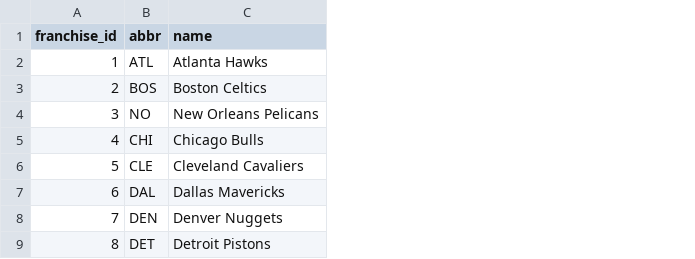
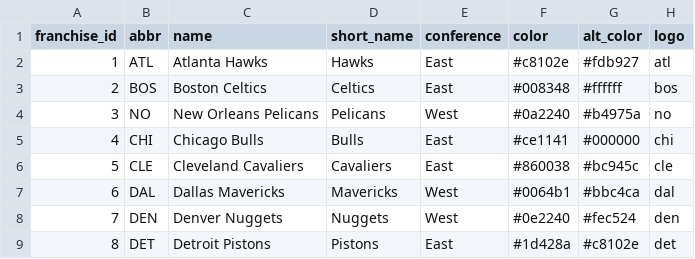
Before and after one commit to garettprestholdt/nba-forecast, a CSV file: dbt/seeds/franchises.csv, drawn as a sheet; only a part is shown; the diff names each change by its address in the sheet, - before the commit and + after, or states it on an @@ line.

Commit message:
Fan-friendly site: matchup cards with player scores, standings and odds
- Tonight: a "game of the night" spotlight, last night's results ticker,
  and a card per game whose top edge is the win-probability bar in the
  two teams' colors, with logos, records, ratings in points, the forecast
  next to the challenger and the market, and each team's key players
  (headshot, minutes, projected Game Score) plus notable absences.
- Standings & odds: title odds, a race board per conference (projected
  record, 80% range of wins, playoff and title odds, play-in and lottery
  lines), and power ratings in points vs. an average team.
- nbaf project: 10,000 hot simulations of the rest of the season with
  play-in and best-of-seven playoffs (projections/, schedule/ on data).
- nbaf rosters: ESPN rosters and injury status (players/directory.json).
- Ratings in points: 25.2 Elo points per point of margin, fit on 2010-26.
- Logos and headshots via ESPN's image resizer (~8 KB each) with
  monogram/initials fallbacks; team colors checked for contrast in both
  themes. New design: Archivo + Inter, arena header, court-line hero,
  phone layout, light and dark.

```diff
--- a/dbt/seeds/franchises.csv
+++ b/dbt/seeds/franchises.csv
+column D (short_name), rows 2-9: Hawks | Celtics | Pelicans | Bulls | Cavaliers | Mavericks | Nuggets | Pistons
+column E (conference), rows 2-9: East | East | West | East | East | West | West | East
+column F (color), rows 2-9: #c8102e | #008348 | #0a2240 | #ce1141 | #860038 | #0064b1 | #0e2240 | #1d428a
+column G (alt_color), rows 2-9: #fdb927 | #ffffff | #b4975a | #000000 | #bc945c | #bbc4ca | #fec524 | #c8102e
+column H (logo), rows 2-9: atl | bos | no | chi | cle | dal | den | det
```
Also changed, not shown: 21 other files.
